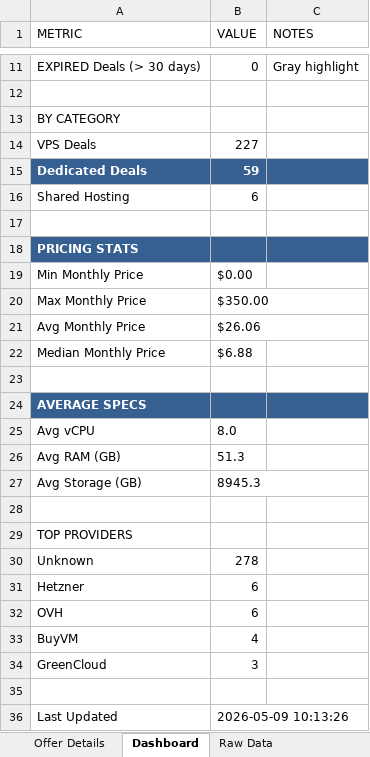
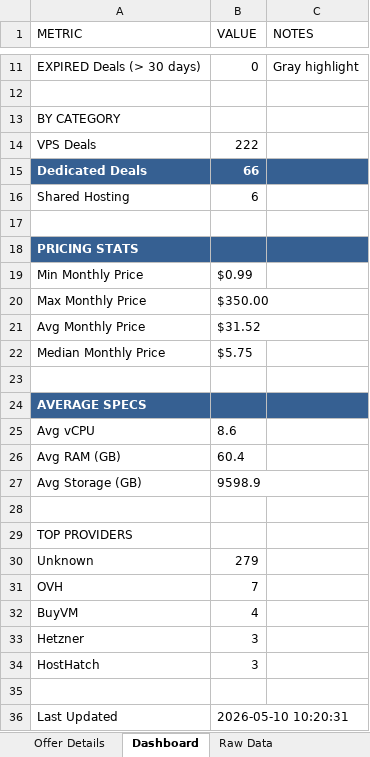
Before and after one commit to bojak83318/hosting-deals-tracker, an Excel workbook: output/Hosting-Deals-Tracker.xlsx, sheet Dashboard, drawn as a sheet; only a part is shown, gaps mark what is left out; values as stored, in another font and other column widths than the file's, no borders; removed rows and columns are numbered as before the commit, all else as after; the diff names each change by its address in the sheet, - before the commit and + after, or states it on an @@ line.

```diff
--- a/output/Hosting-Deals-Tracker.xlsx (sheet Dashboard)
+++ b/output/Hosting-Deals-Tracker.xlsx (sheet Dashboard)
-B14 (VALUE): 227
+B14 (VALUE): 222
-B15 (VALUE): 59
+B15 (VALUE): 66
-B19 (VALUE): $0.00
+B19 (VALUE): $0.99
-B21 (VALUE): $26.06
+B21 (VALUE): $31.52
-B22 (VALUE): $6.88
+B22 (VALUE): $5.75
-B25 (VALUE): 8.0
+B25 (VALUE): 8.6
-B26 (VALUE): 51.3
+B26 (VALUE): 60.4
-B27 (VALUE): 8945.3
+B27 (VALUE): 9598.9
-B30 (VALUE): 278
+B30 (VALUE): 279
-row 31: Hetzner | 6
-B31 (VALUE): 6
+B31 (VALUE): 7
-A33 (METRIC): GreenCloud
+A33 (METRIC): Hetzner
+row 34: HostHatch | 3
-B36 (VALUE): 2026-05-09 10:13:26
+B36 (VALUE): 2026-05-10 10:20:31
```
Also changed, not shown: sheet Deals Tracker, sheet Deduplicated View, sheet Raw Data, sheet Offer Details, 1 other file.
